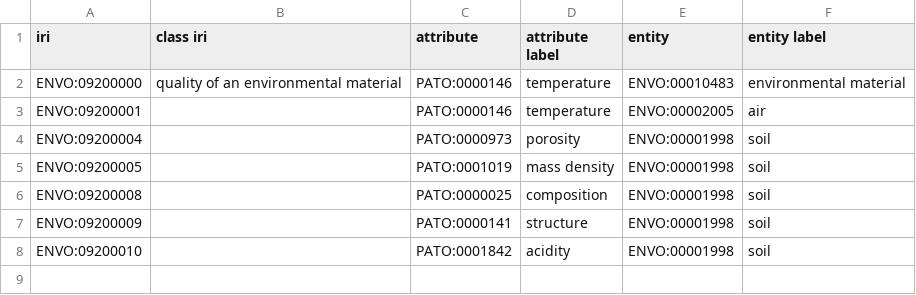
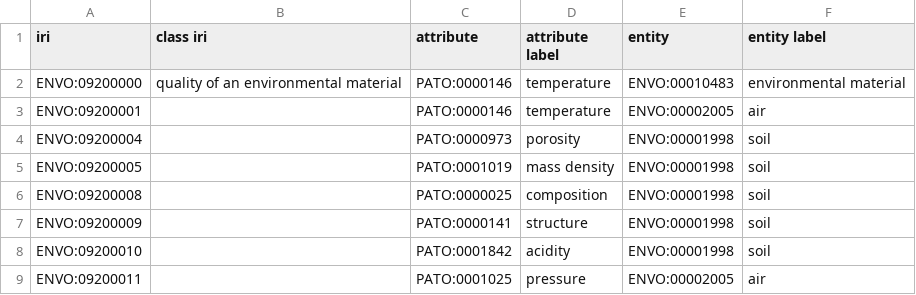
Before and after one commit to EnvironmentOntology/envo, a CSV file: src/envo/modules/entity_attribute.csv, drawn as a sheet; the diff names each change by its address in the sheet, - before the commit and + after, or states it on an @@ line.

Commit message:
NTR: air pressure, fixes #463

```diff
--- a/src/envo/modules/entity_attribute.csv
+++ b/src/envo/modules/entity_attribute.csv
+row 9: ENVO:09200011 |  | PATO:0001025 | pressure | ENVO:00002005 | air
```
